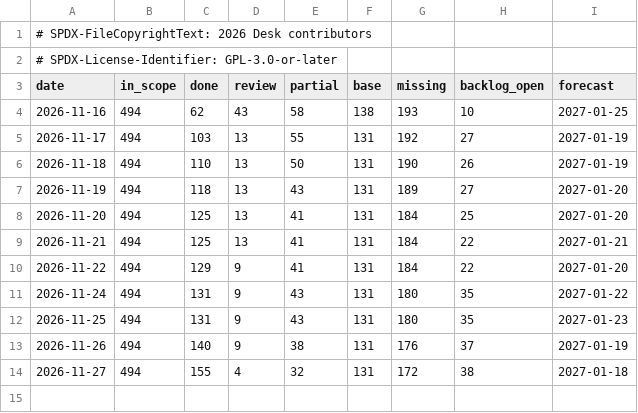
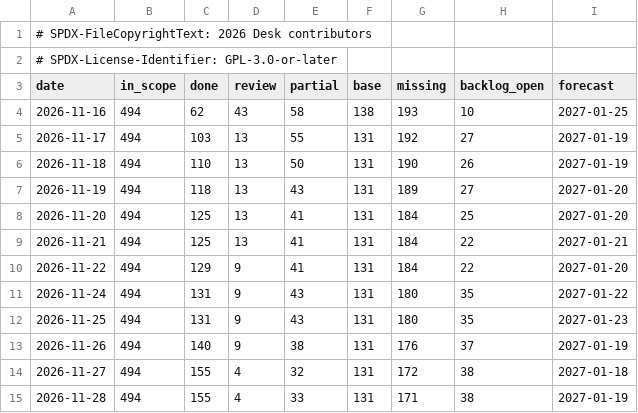
Before and after one commit to brahm/desk, a TSV file: docs/dashboard/history.tsv, drawn as a sheet; the diff names each change by its address in the sheet, - before the commit and + after, or states it on an @@ line.

```diff
--- a/docs/dashboard/history.tsv
+++ b/docs/dashboard/history.tsv
+row 15: 2026-11-28 | 494 | 155 | 4 | 33 | 131 | 171 | 38 | 2027-01-19
```
Also changed, not shown: docs/dashboard/changes.tsv, docs/dashboard/snapshot.tsv.
